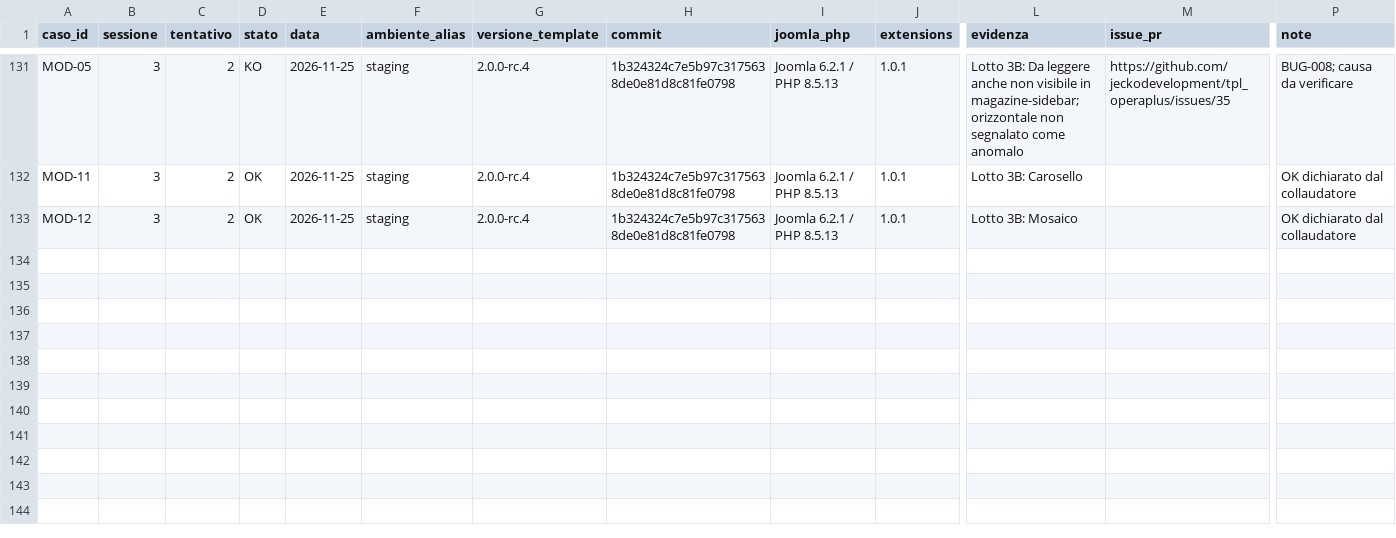
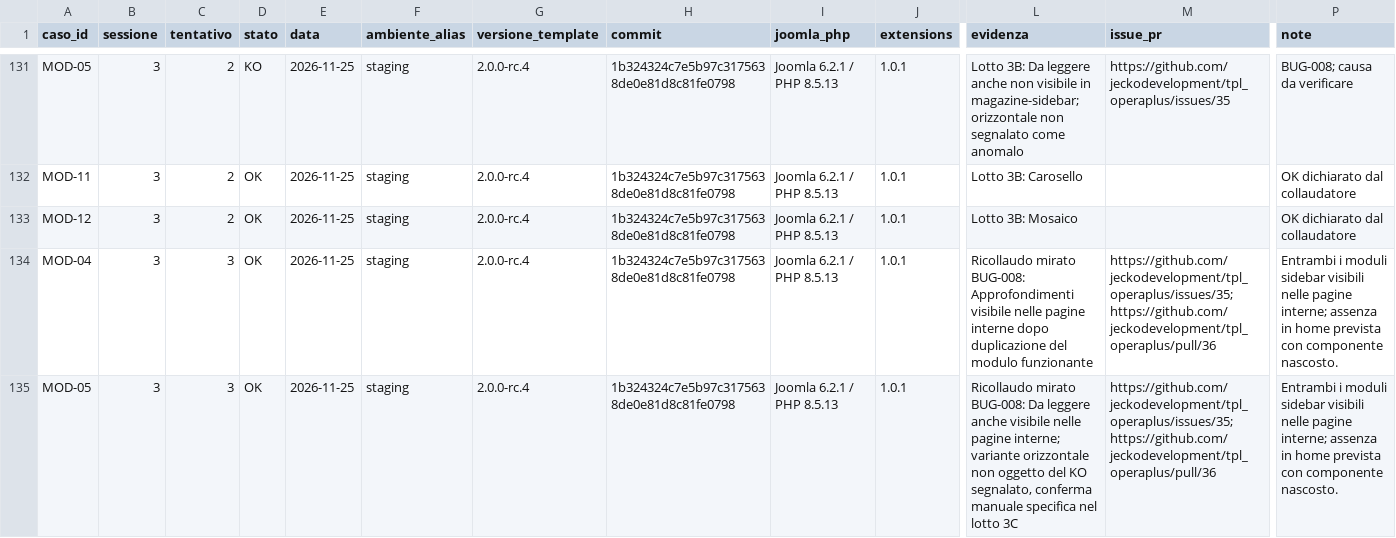
Before and after one commit to jeckodevelopment/tpl_operaplus, a CSV file: docs/magazine/ESITI_COLLAUDO.csv, drawn as a sheet; only a part is shown, gaps mark what is left out; rows hold the shown columns only; the diff names each change by its address in the sheet, - before the commit and + after, or states it on an @@ line.

```diff
--- a/docs/magazine/ESITI_COLLAUDO.csv
+++ b/docs/magazine/ESITI_COLLAUDO.csv
+row 134: MOD-04 | 3 | 3 | OK | 2026-11-25 | staging | 2.0.0-rc.4 | 1b324324c7e5b97c3175638de0e81d8c81fe0798 | Joomla 6.2.1 / PHP 8.5.13 | 1.0.1 | Ricollaudo mirato BUG-008: Approfondimenti visibile nelle pagine interne dopo duplicazione del modulo funzionante | https://github.com/jeckodevelopment/tpl_operaplus/issues/35; https://github.com/jeckodevelopment/tpl_operaplus/pull/36 | Entrambi i moduli sidebar visibili nelle pagine interne; assenza in home prevista con componente nascosto.
+row 135: MOD-05 | 3 | 3 | OK | 2026-11-25 | staging | 2.0.0-rc.4 | 1b324324c7e5b97c3175638de0e81d8c81fe0798 | Joomla 6.2.1 / PHP 8.5.13 | 1.0.1 | Ricollaudo mirato BUG-008: Da leggere anche visibile nelle pagine interne; variante orizzontale non oggetto del KO segnalato, conferma manuale specifica nel lotto 3C | https://github.com/jeckodevelopment/tpl_operaplus/issues/35; https://github.com/jeckodevelopment/tpl_operaplus/pull/36 | Entrambi i moduli sidebar visibili nelle pagine interne; assenza in home prevista con componente nascosto.
```
Also changed, not shown: docs/magazine/REQUIREMENTS.csv, 1 other file.
